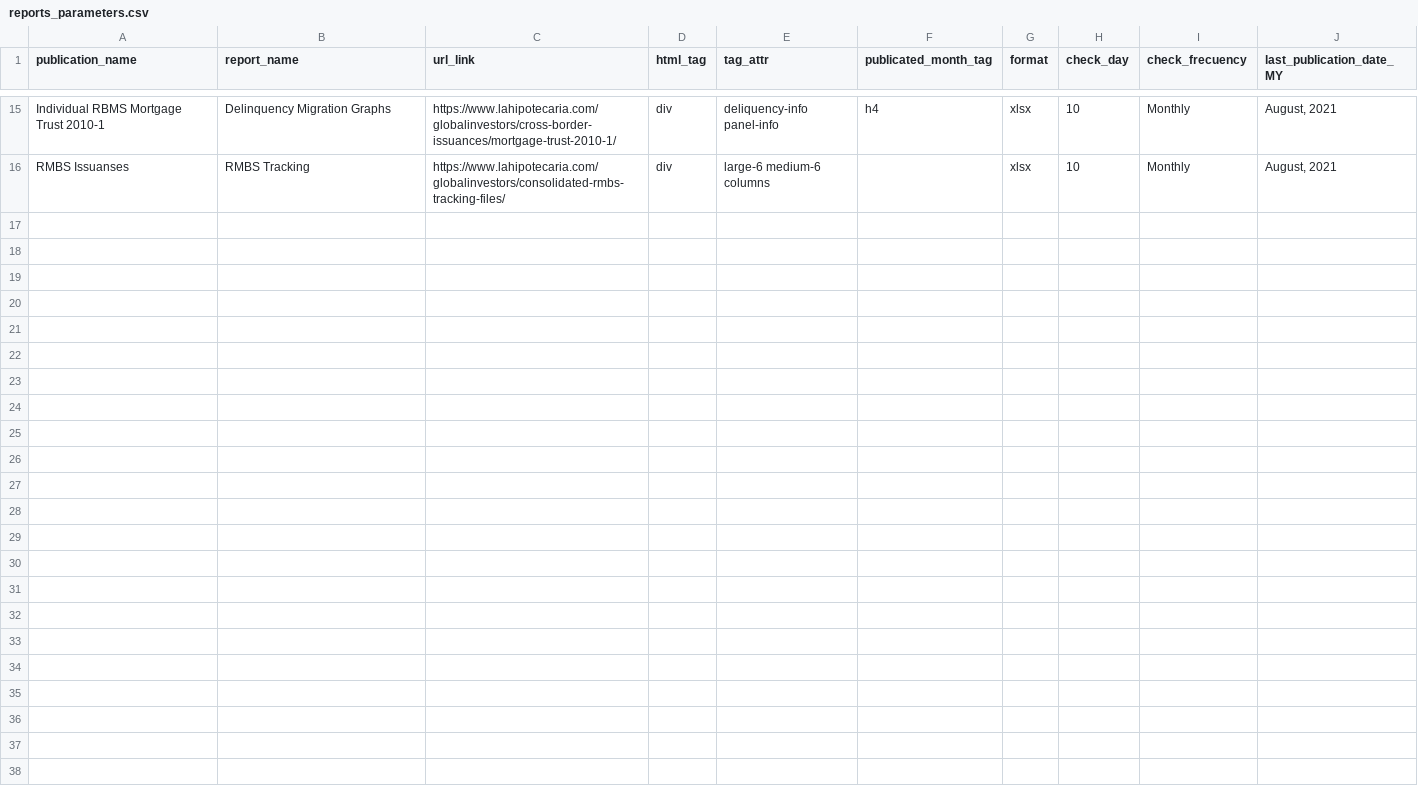
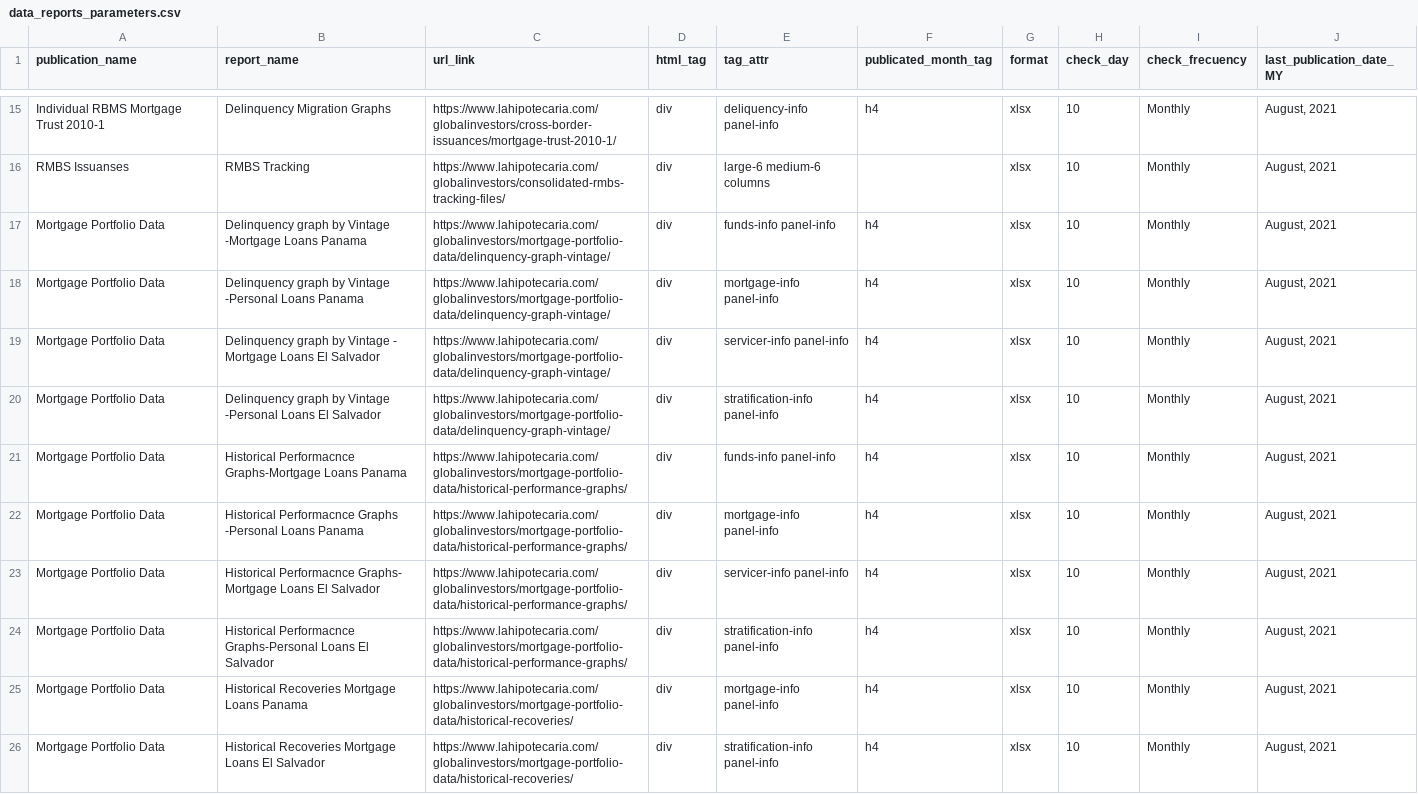
Before and after one commit to adanpalma/investors_scrappings, a CSV file: data_reports_parameters.csv (was reports_parameters.csv), drawn as a sheet; only a part is shown, gaps mark what is left out.

Commit message:
Se actualiza el script de la data de parametros y al de la estructura le agregue ddl al nombre para identificarlo mejor

```diff
--- a/reports_parameters.csv
+++ b/data_reports_parameters.csv
@@ -16 +16,11 @@ Individual RBMS Mortgage Trust 2010-1,Delinquency Migration Graphs,https://www.l
 RMBS Issuanses,RMBS Tracking,https://www.lahipotecaria.com/globalinvestors/consolidated-rmbs-tracking-files/,div,large-6 medium-6 columns,,xlsx,10,Monthly,"August,  2021"
+Mortgage Portfolio Data,Delinquency graph by Vintage -Mortgage Loans Panama,https://www.lahipotecaria.com/globalinvestors/mortgage-portfolio-data/delinquency-graph-vintage/,div,funds-info panel-info,h4,xlsx,10,Monthly,"August,  2021"
+Mortgage Portfolio Data,Delinquency graph by Vintage -Personal Loans Panama,https://www.lahipotecaria.com/globalinvestors/mortgage-portfolio-data/delinquency-graph-vintage/,div,mortgage-info panel-info,h4,xlsx,10,Monthly,"August,  2021"
+Mortgage Portfolio Data,Delinquency graph by Vintage - Mortgage Loans El Salvador,https://www.lahipotecaria.com/globalinvestors/mortgage-portfolio-data/delinquency-graph-vintage/,div,servicer-info panel-info,h4,xlsx,10,Monthly,"August,  2021"
+Mortgage Portfolio Data,Delinquency graph by Vintage -Personal Loans El Salvador,https://www.lahipotecaria.com/globalinvestors/mortgage-portfolio-data/delinquency-graph-vintage/,div,stratification-info panel-info,h4,xlsx,10,Monthly,"August,  2021"
+Mortgage Portfolio Data,Historical Performacnce Graphs-Mortgage Loans Panama,https://www.lahipotecaria.com/globalinvestors/mortgage-portfolio-data/historical-performance-graphs/,div,funds-info panel-info,h4,xlsx,10,Monthly,"August,  2021"
+Mortgage Portfolio Data,Historical Performacnce Graphs -Personal Loans Panama,https://www.lahipotecaria.com/globalinvestors/mortgage-portfolio-data/historical-performance-graphs/,div,mortgage-info panel-info,h4,xlsx,10,Monthly,"August,  2021"
+Mortgage Portfolio Data,Historical Performacnce Graphs- Mortgage Loans El Salvador,https://www.lahipotecaria.com/globalinvestors/mortgage-portfolio-data/historical-performance-graphs/,div,servicer-info panel-info,h4,xlsx,10,Monthly,"August,  2021"
+Mortgage Portfolio Data,Historical Performacnce Graphs-Personal Loans El Salvador,https://www.lahipotecaria.com/globalinvestors/mortgage-portfolio-data/historical-performance-graphs/,div,stratification-info panel-info,h4,xlsx,10,Monthly,"August,  2021"
+Mortgage Portfolio Data,Historical Recoveries Mortgage Loans Panama,https://www.lahipotecaria.com/globalinvestors/mortgage-portfolio-data/historical-recoveries/,div,mortgage-info panel-info,h4,xlsx,10,Monthly,"August,  2021"
+Mortgage Portfolio Data,Historical Recoveries Mortgage Loans El Salvador,https://www.lahipotecaria.com/globalinvestors/mortgage-portfolio-data/historical-recoveries/,div,stratification-info panel-info,h4,xlsx,10,Monthly,"August,  2021"
```
Also changed, not shown: 2 other files.
